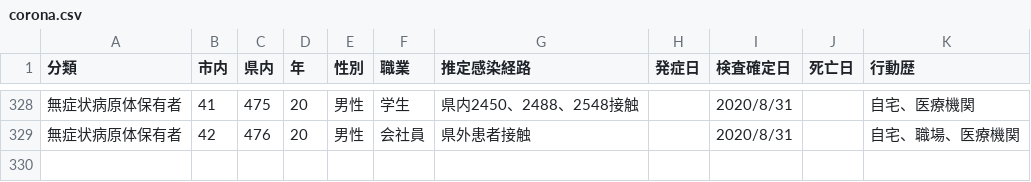
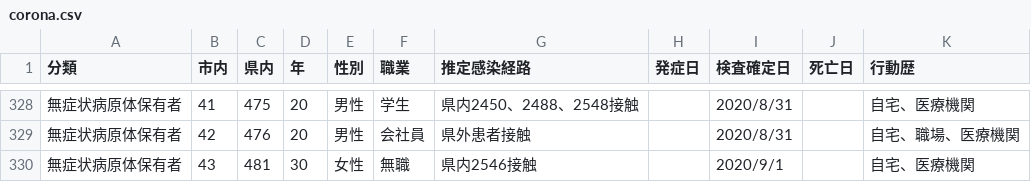
Before and after one commit to mine820/COVID-19, a CSV file: corona.csv, drawn as a sheet; only a part is shown, gaps mark what is left out; the diff names each change by its address in the sheet, - before the commit and + after, or states it on an @@ line.

Commit message:
2020/09/02現在の状況に更新

```diff
--- a/corona.csv
+++ b/corona.csv
+row 330: 無症状病原体保有者 | 43 | 481 | 30 | 女性 | 無職 | 県内2546接触 |  | 2020/9/1 |  | 自宅、医療機関
```
